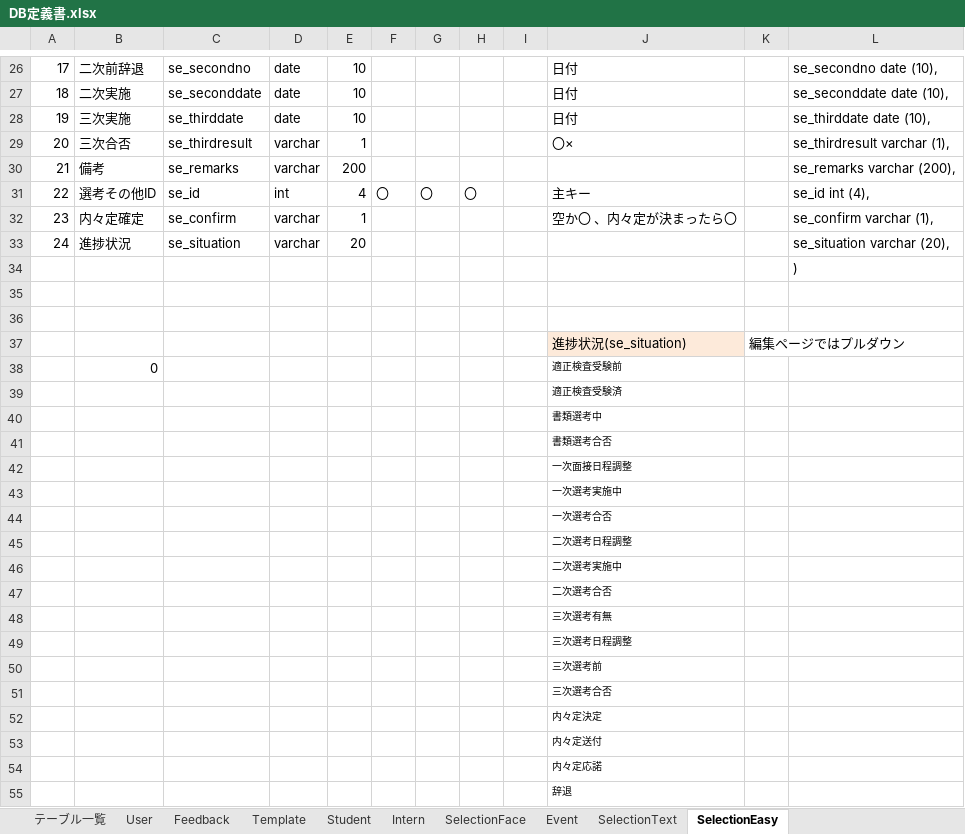
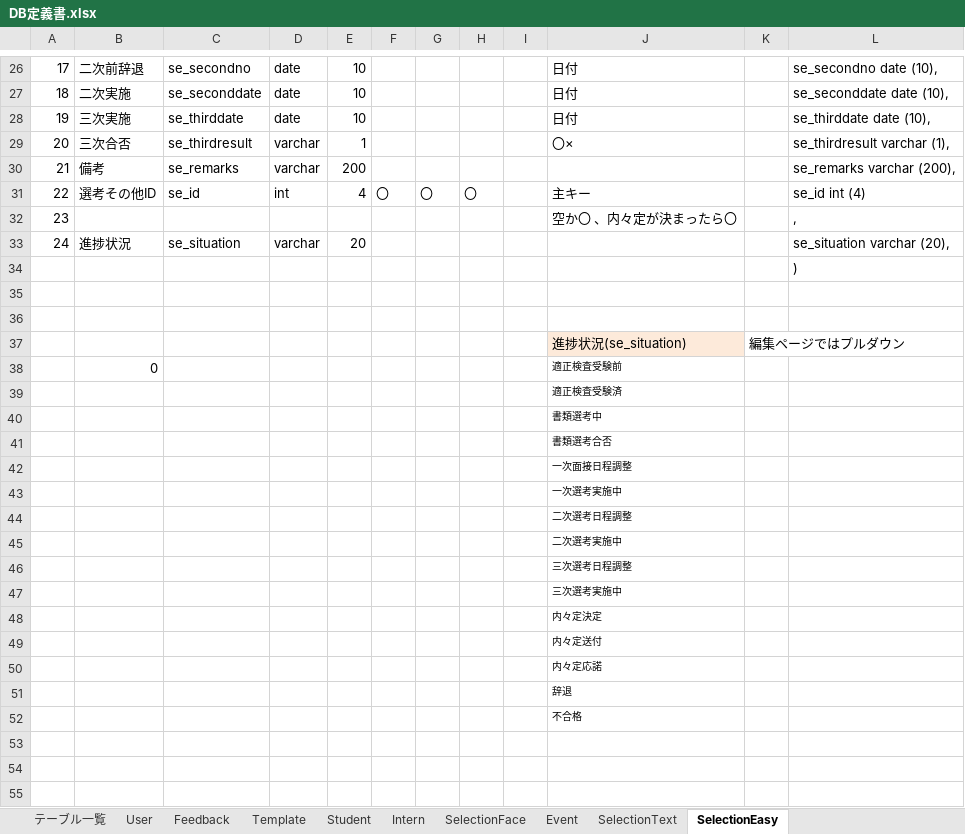
Before and after one commit to DOJO-2021/YSL7, an Excel workbook: DB定義書.xlsx, sheet SelectionEasy, drawn as a sheet; only a part is shown, gaps mark what is left out; values as stored, in another font and other column widths than the file's, no borders; removed rows and columns are numbered as before the commit, all else as after; the diff names each change by its address in the sheet, - before the commit and + after, or states it on an @@ line.

```diff
--- a/DB定義書.xlsx (sheet SelectionEasy)
+++ b/DB定義書.xlsx (sheet SelectionEasy)
-L31: se_id int (4),
+L31: se_id int (4)
-row 32: 23 | 内々定確定 | se_confirm | varchar | 1 |  |  |  |  | 空か〇 、内々定が決まったら〇 |  | se_confirm varchar (1),
+row 32: 23 |  |  |  |  |  |  |  |  | 空か〇 、内々定が決まったら〇 |  | ,
-row 44:  |  |  |  |  |  |  |  |  | 一次選考合否
-row 47:  |  |  |  |  |  |  |  |  | 二次選考合否
-row 48:  |  |  |  |  |  |  |  |  | 三次選考有無
-J47: 三次選考前
+J47: 三次選考実施中
-row 51:  |  |  |  |  |  |  |  |  | 三次選考合否
+row 52:  |  |  |  |  |  |  |  |  | 不合格
```
Also changed, not shown: 2 other files.
